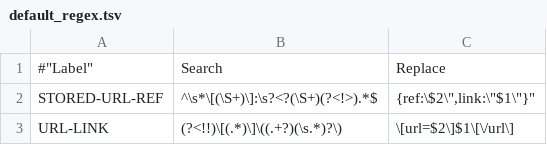
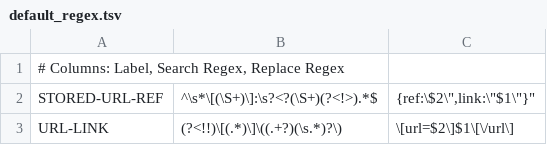
Before and after one commit to Zonkeeh/steam_mdc, a TSV file: default_regex.tsv, drawn as a sheet; only a part is shown.

```diff
--- a/default_regex.tsv
+++ b/default_regex.tsv
@@ -1,2 +1,2 @@
-#"Label"	"Search"	"Replace"
+# Columns: Label, Search Regex, Replace Regex
 "STORED-URL-REF"	"^\s*\[(\S+)\]:\s?<?(\S+)(?<!>).*$"	"{ref:\"$2\",link:\"$1\"}"
```
Also changed, not shown: 5 other files.
